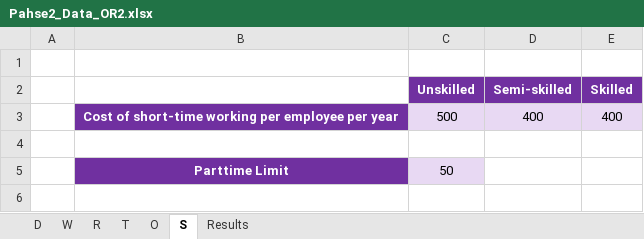
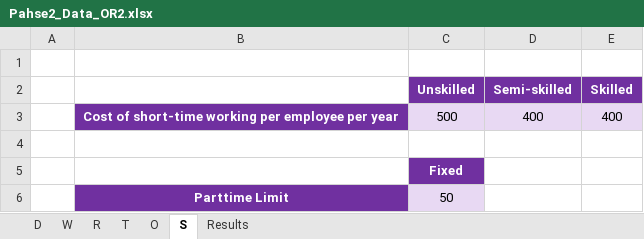
Before and after one commit to mozshen/OperationsResearch2-Project, an Excel workbook: Phase2-answer/Pahse2_Data_OR2.xlsx, sheet S, drawn as a sheet; values as stored, in another font and other column widths than the file's, no borders; the diff names each change by its address in the sheet, - before the commit and + after, or states it on an @@ line.

```diff
--- a/Phase2-answer/Pahse2_Data_OR2.xlsx (sheet S)
+++ b/Phase2-answer/Pahse2_Data_OR2.xlsx (sheet S)
+row 5:  |  | Fixed
```
Also changed, not shown: sheet T, sheet O, 12 other files.
